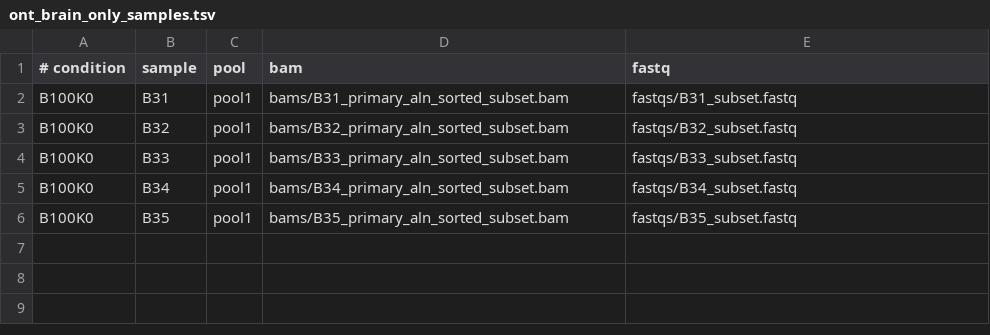
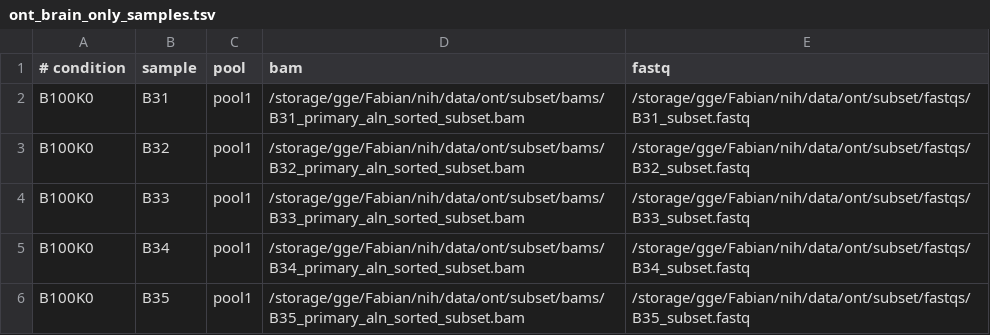
Before and after one commit to ConesaLab/join_and_call_paper, a TSV file: data/metadata/ont_brain_only/ont_brain_only_samples.tsv, drawn as a sheet.

Commit message:
fix ont brain subset paths

```diff
--- a/data/metadata/ont_brain_only/ont_brain_only_samples.tsv
+++ b/data/metadata/ont_brain_only/ont_brain_only_samples.tsv
@@ -1,6 +1,6 @@
 # condition	sample	pool	bam	fastq
-B100K0	B31	pool1	bams/B31_primary_aln_sorted_subset.bam	fastqs/B31_subset.fastq
-B100K0	B32	pool1	bams/B32_primary_aln_sorted_subset.bam	fastqs/B32_subset.fastq
-B100K0	B33	pool1	bams/B33_primary_aln_sorted_subset.bam	fastqs/B33_subset.fastq
-B100K0	B34	pool1	bams/B34_primary_aln_sorted_subset.bam	fastqs/B34_subset.fastq
-B100K0	B35	pool1	bams/B35_primary_aln_sorted_subset.bam	fastqs/B35_subset.fastq
+B100K0	B31	pool1	/storage/gge/Fabian/nih/data/ont/subset/bams/B31_primary_aln_sorted_subset.bam	/storage/gge/Fabian/nih/data/ont/subset/fastqs/B31_subset.fastq
+B100K0	B32	pool1	/storage/gge/Fabian/nih/data/ont/subset/bams/B32_primary_aln_sorted_subset.bam	/storage/gge/Fabian/nih/data/ont/subset/fastqs/B32_subset.fastq
+B100K0	B33	pool1	/storage/gge/Fabian/nih/data/ont/subset/bams/B33_primary_aln_sorted_subset.bam	/storage/gge/Fabian/nih/data/ont/subset/fastqs/B33_subset.fastq
+B100K0	B34	pool1	/storage/gge/Fabian/nih/data/ont/subset/bams/B34_primary_aln_sorted_subset.bam	/storage/gge/Fabian/nih/data/ont/subset/fastqs/B34_subset.fastq
+B100K0	B35	pool1	/storage/gge/Fabian/nih/data/ont/subset/bams/B35_primary_aln_sorted_subset.bam	/storage/gge/Fabian/nih/data/ont/subset/fastqs/B35_subset.fastq
```
Also changed, not shown: 1 other file.
